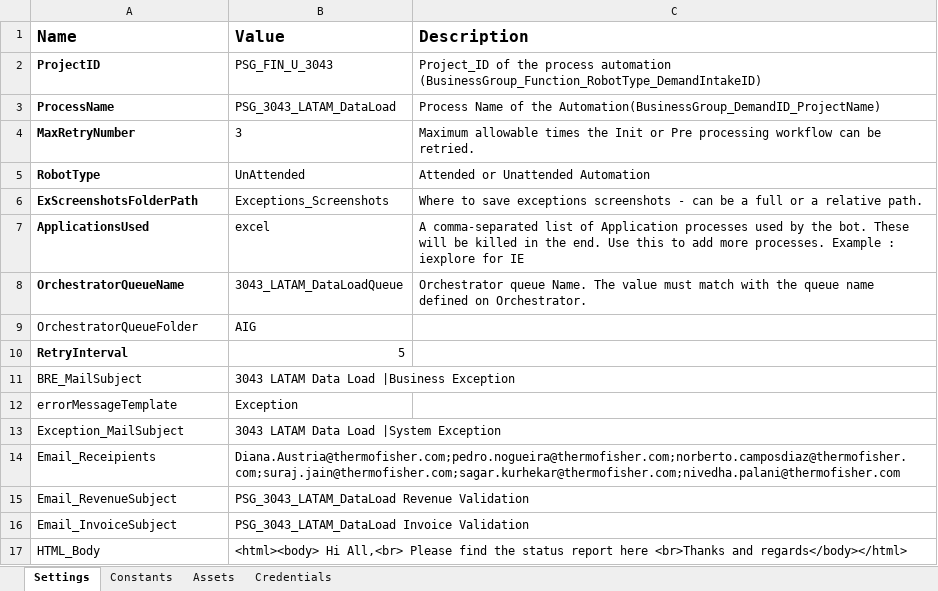
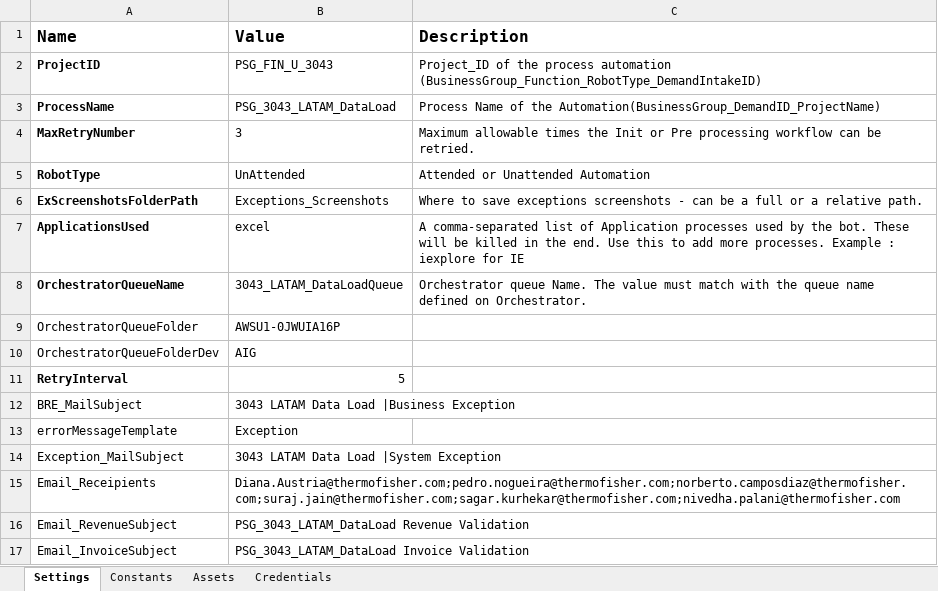
Before and after one commit to Nivedhapalani3/3043_LATAM_DataLoad, an Excel workbook: Data/Config.xlsx, sheet Settings, drawn as a sheet; only a part is shown; the shorter side is filled out with more unchanged rows; values as stored, in another font and other column widths than the file's, no borders; the diff names each change by its address in the sheet, - before the commit and + after, or states it on an @@ line.

```diff
--- a/Data/Config.xlsx (sheet Settings)
+++ b/Data/Config.xlsx (sheet Settings)
-B9 (Value): AIG
+B9 (Value): AWSU1-0JWUIA16P
+row 10: OrchestratorQueueFolderDev | AIG
```
Also changed, not shown: Data/Temp/Fiscal_Calander.xlsx, 18 other files.
